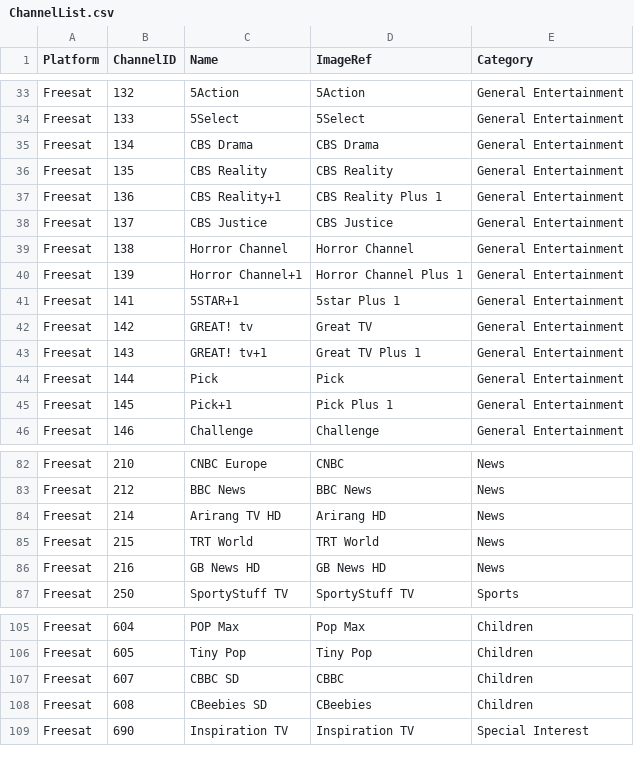
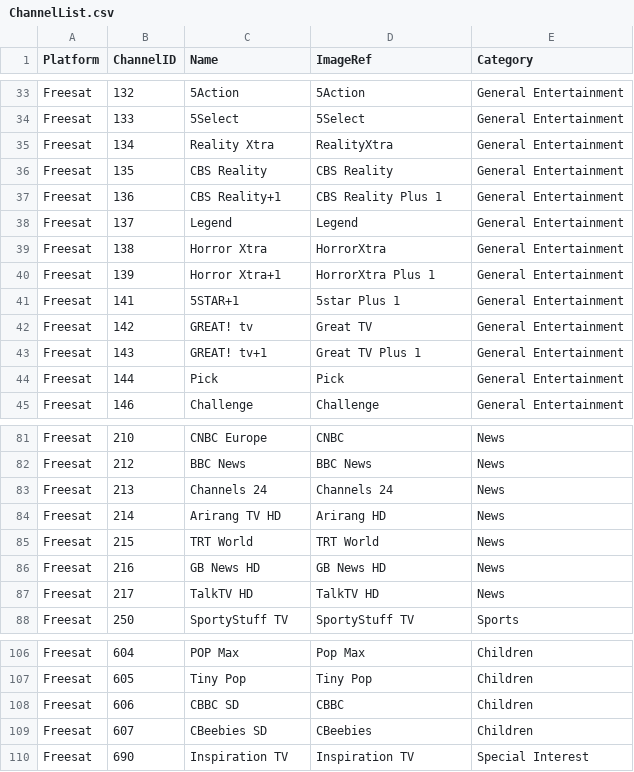
Before and after one commit to lakeuk/Smart-TV-Remote-ChannelListXML, a CSV file: ChannelList.csv, drawn as a sheet; only a part is shown, gaps mark what is left out; the diff covers the shown part only.

Commit message:
updated freesat channels

```diff
--- a/ChannelList.csv
+++ b/ChannelList.csv
@@ -34,8 +34,8 @@ Freesat,132,5Action,5Action,General Entertainment
 Freesat,133,5Select,5Select,General Entertainment
-Freesat,134,CBS Drama,CBS Drama,General Entertainment
+Freesat,134,Reality Xtra,RealityXtra,General Entertainment
 Freesat,135,CBS Reality,CBS Reality,General Entertainment
 Freesat,136,CBS Reality+1,CBS Reality Plus 1,General Entertainment
-Freesat,137,CBS Justice,CBS Justice,General Entertainment
-Freesat,138,Horror Channel,Horror Channel,General Entertainment
-Freesat,139,Horror Channel+1,Horror Channel Plus 1,General Entertainment
+Freesat,137,Legend,Legend,General Entertainment
+Freesat,138,Horror Xtra,HorrorXtra,General Entertainment
+Freesat,139,Horror Xtra+1,HorrorXtra Plus 1,General Entertainment
 Freesat,141,5STAR+1,5star Plus 1,General Entertainment
@@ -44,3 +44,2 @@ Freesat,143,GREAT! tv+1,Great TV Plus 1,General Entertainment
 Freesat,144,Pick,Pick,General Entertainment
-Freesat,145,Pick+1,Pick Plus 1,General Entertainment
 Freesat,146,Challenge,Challenge,General Entertainment
@@ -83,2 +82,3 @@ Freesat,210,CNBC Europe,CNBC,News
 Freesat,212,BBC News,BBC News,News
+Freesat,213,Channels 24,Channels 24,News
 Freesat,214,Arirang TV HD,Arirang HD,News
@@ -86,2 +86,3 @@ Freesat,215,TRT World,TRT World,News
 Freesat,216,GB News HD,GB News HD,News
+Freesat,217,TalkTV HD,TalkTV HD,News
 Freesat,250,SportyStuff TV,SportyStuff TV,Sports
@@ -106,4 +107,4 @@ Freesat,604,POP Max,Pop Max,Children
 Freesat,605,Tiny Pop,Tiny Pop,Children
-Freesat,607,CBBC SD,CBBC,Children
-Freesat,608,CBeebies SD,CBeebies,Children
+Freesat,606,CBBC SD,CBBC,Children
+Freesat,607,CBeebies SD,CBeebies,Children
 Freesat,690,Inspiration TV,Inspiration TV,Special Interest
```
Also changed, not shown: 1 added row, 1 removed row and 14 edited cells elsewhere in this file, 1 other file.
